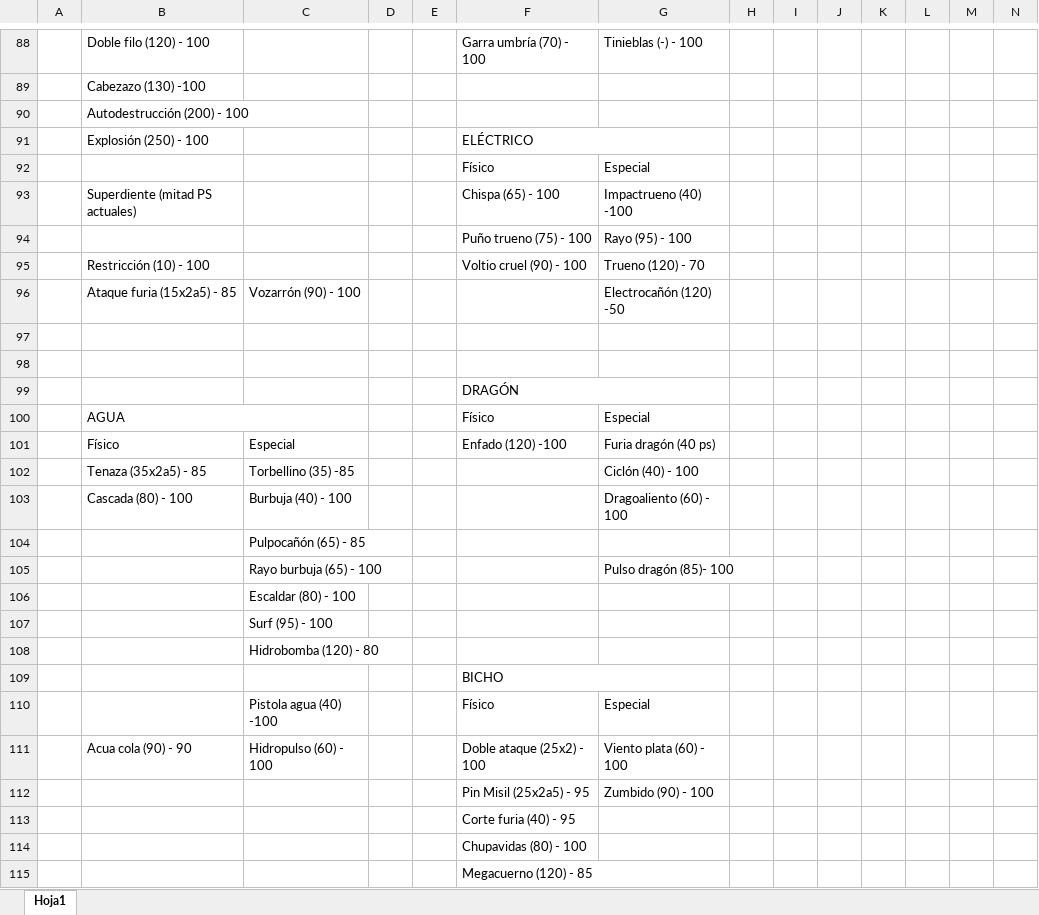
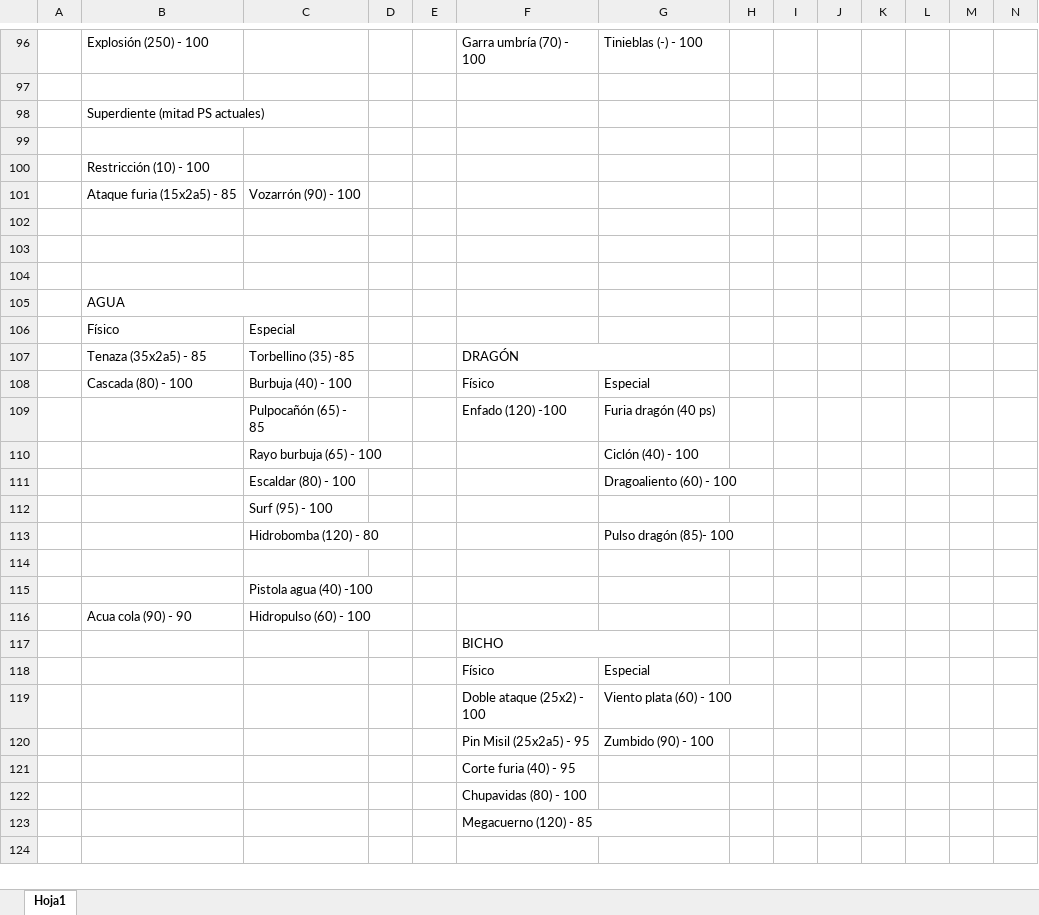
Before and after one commit to PerreteCartago/Crystal-Newbox, an Excel workbook: Movimientos.xlsx, sheet Hoja1, drawn as a sheet; only a part is shown, gaps mark what is left out; the shorter side is filled out with more unchanged rows; values as stored, in another font and other column widths than the file's, no cell formats; removed rows and columns are numbered as before the commit, all else as after; rows hold the shown columns only; the diff covers the shown part only; the diff names each change by its address in the sheet, - before the commit and + after, or states it on an @@ line.

```diff
--- a/Movimientos.xlsx (sheet Hoja1)
+++ b/Movimientos.xlsx (sheet Hoja1)
-B96: Doble filo (120) - 100
+B96: Explosión (250) - 100
+row 97: (empty)
-B98: Cabezazo (130) -100
+B98: Superdiente (mitad PS actuales)
+row 99: (empty)
-B100: Autodestrucción (200) - 100
+B100: Restricción (10) - 100
-row 91:  | Explosión (250) - 100 |  |  |  | ELÉCTRICO
-row 92:  |  |  |  |  | Físico | Especial
-row 93:  | Superdiente (mitad PS actuales) |  |  |  | Chispa (65) - 100 | Impactrueno (40) -100
-row 94:  |  |  |  |  | Puño trueno (75) - 100 | Rayo (95) - 100
-row 95:  | Restricción (10) - 100 |  |  |  | Voltio cruel (90) - 100 | Trueno (120) - 70
-G101: Electrocañón (120) -50
+G101: (empty)
-F104: DRAGÓN
+F104: (empty)
-F99:G99 merged
-row 100:  | AGUA |  |  |  | Físico | Especial
+row 105:  | AGUA
+row 106:  | Físico | Especial
+row 107:  | Tenaza (35x2a5) - 85 | Torbellino (35) -85 |  |  | DRAGÓN
+row 108:  | Cascada (80) - 100 | Burbuja (40) - 100 |  |  | Físico | Especial
-B109: Físico
+B109: (empty)
-C109: Especial
+C109: Pulpocañón (65) - 85
-row 102:  | Tenaza (35x2a5) - 85 | Torbellino (35) -85 |  |  |  | Ciclón (40) - 100
-row 103:  | Cascada (80) - 100 | Burbuja (40) - 100 |  |  |  | Dragoaliento (60) - 100
-row 104:  |  | Pulpocañón (65) - 85
-G110: Pulso dragón (85)- 100
+G110: Ciclón (40) - 100
-G111: (empty)
+G111: Dragoaliento (60) - 100
+row 113:  |  | Hidrobomba (120) - 80 |  |  |  | Pulso dragón (85)- 100
+row 114: (empty)
-C115: Hidrobomba (120) - 80
+C115: Pistola agua (40) -100
+row 116:  | Acua cola (90) - 90 | Hidropulso (60) - 100
-C118: Pistola agua (40) -100
+C118: (empty)
-B119: Acua cola (90) - 90
+B119: (empty)
-C119: Hidropulso (60) - 100
+C119: (empty)
```
Also changed, not shown: 18 added rows, 10 removed rows, 77 edited cells and merged cells elsewhere in this sheet, cell formats, 14 other files.
